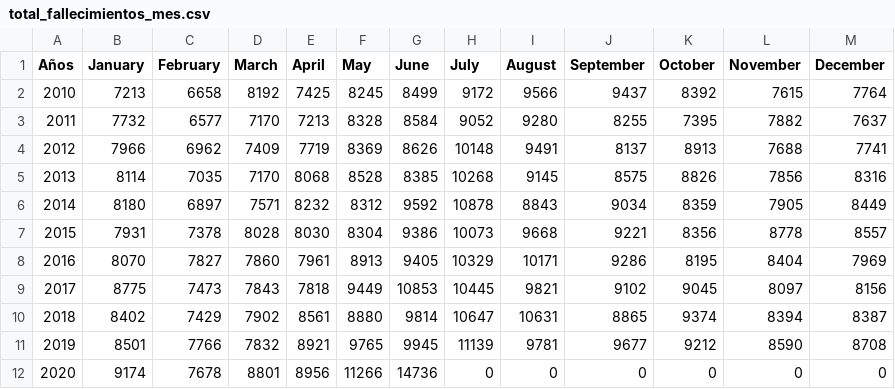
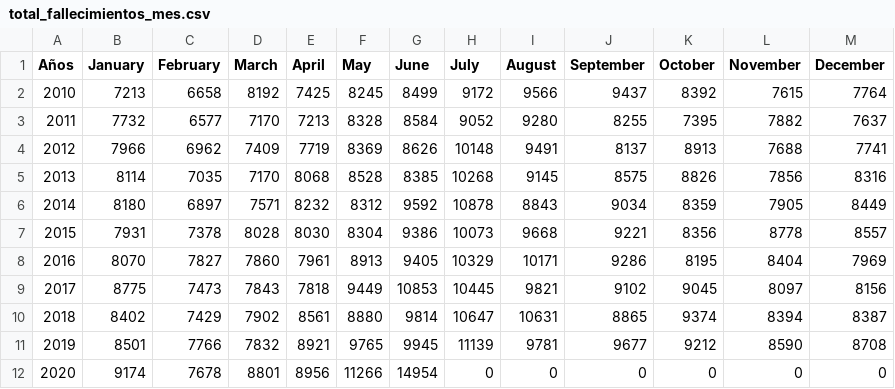
Before and after one commit to rodrigorm93/Datos-Chile, a CSV file: Total-Defunciones/total_fallecimientos_mes.csv, drawn as a sheet.

Commit message:
act

```diff
--- a/Total-Defunciones/total_fallecimientos_mes.csv
+++ b/Total-Defunciones/total_fallecimientos_mes.csv
@@ -11,2 +11,2 @@ Años,January,February,March,April,May,June,July,August,September,October,Novemb
 2019,8501,7766,7832,8921,9765,9945,11139,9781,9677,9212,8590,8708
-2020,9174,7678,8801,8956,11266,14736,0,0,0,0,0,0
+2020,9174,7678,8801,8956,11266,14954,0,0,0,0,0,0
```
